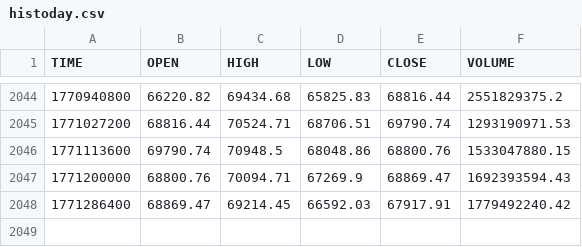
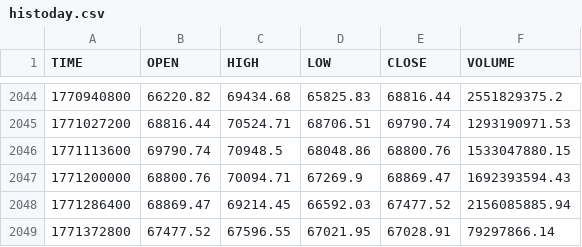
Before and after one commit to stpunos/bitcoin-datasets, a CSV file: data/coindesk/histoday.csv, drawn as a sheet; only a part is shown, gaps mark what is left out.

```diff
--- a/data/coindesk/histoday.csv
+++ b/data/coindesk/histoday.csv
@@ -2047,2 +2047,3 @@ TIME,OPEN,HIGH,LOW,CLOSE,VOLUME
 1771200000,68800.76,70094.71,67269.9,68869.47,1692393594.43
-1771286400,68869.47,69214.45,66592.03,67917.91,1779492240.42
+1771286400,68869.47,69214.45,66592.03,67477.52,2156085885.94
+1771372800,67477.52,67596.55,67021.95,67028.91,79297866.14
```
Also changed, not shown: data/coindesk/histohour.csv, data/coindesk/hourly_social_data.csv, 2 other files.
